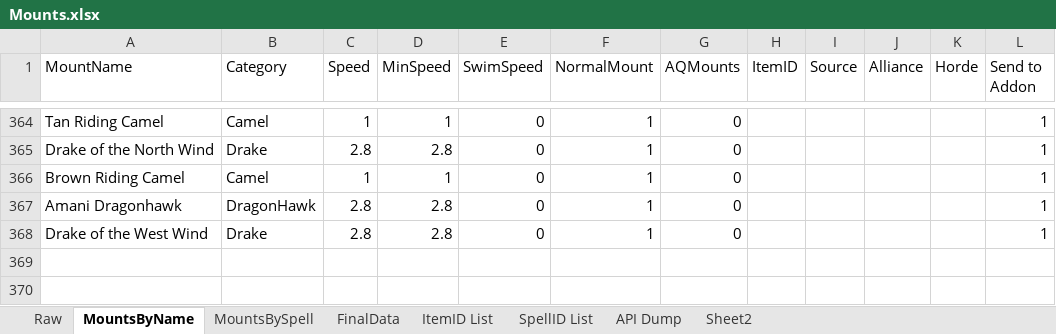
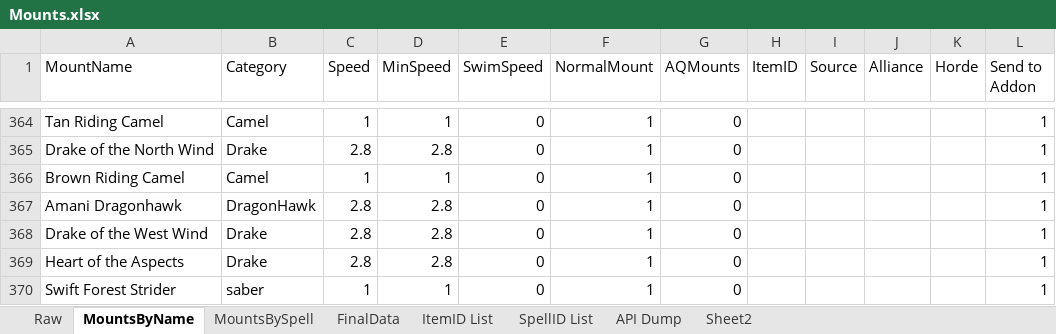
Before and after one commit to Timothy-Page/WrathRandomMounter, an Excel workbook: Lib/Mounts.xlsx, sheet MountsByName, drawn as a sheet; only a part is shown, gaps mark what is left out; values as stored, in another font and other column widths than the file's, no borders; conditional formats and table styles not drawn; the diff names each change by its address in the sheet, - before the commit and + after, or states it on an @@ line.

Commit message:
Fixed Mount list

```diff
--- a/Lib/Mounts.xlsx (sheet MountsByName)
+++ b/Lib/Mounts.xlsx (sheet MountsByName)
+row 369: Heart of the Aspects | Drake | 2.8 | 2.8 | 0 | 1 | 0 |  |  |  |  | 1
+row 370: Swift Forest Strider | saber | 1 | 1 | 0 | 1 | 0 |  |  |  |  | 1
```
Also changed, not shown: sheet MountsBySpell, sheet Raw, 3 other files.
